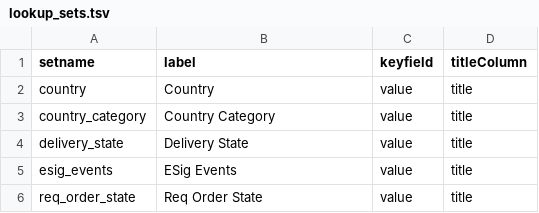
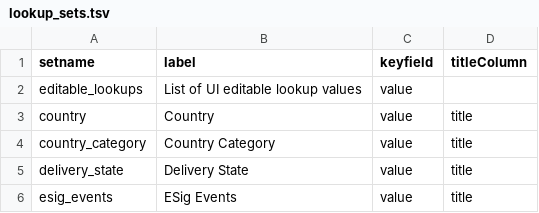
Before and after one commit to LabKey/nircEHRModules, a TSV file: nirc_ehr/resources/data/lookup_sets.tsv, drawn as a sheet; only a part is shown; the shorter side is filled out with more unchanged rows.

Commit message:
Add editable_lookups, test update.

```diff
--- a/nirc_ehr/resources/data/lookup_sets.tsv
+++ b/nirc_ehr/resources/data/lookup_sets.tsv
@@ -1,2 +1,3 @@
 setname	label	keyfield	titleColumn
+editable_lookups	List of UI editable lookup values	value
 country	Country	value	title
```
Also changed, not shown: 3 other files.
